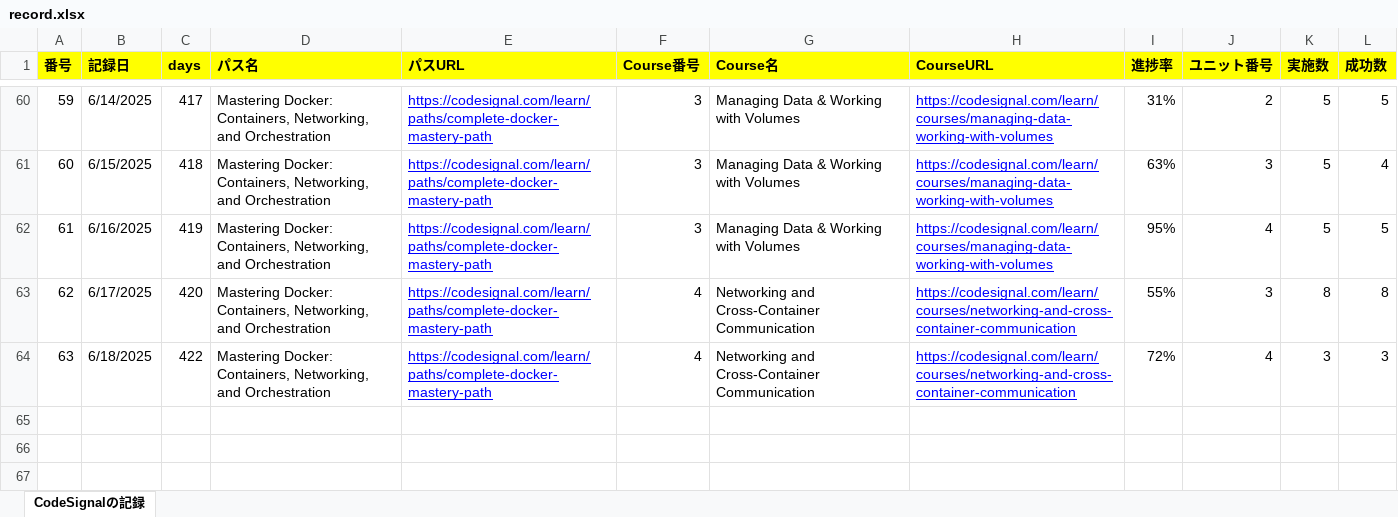
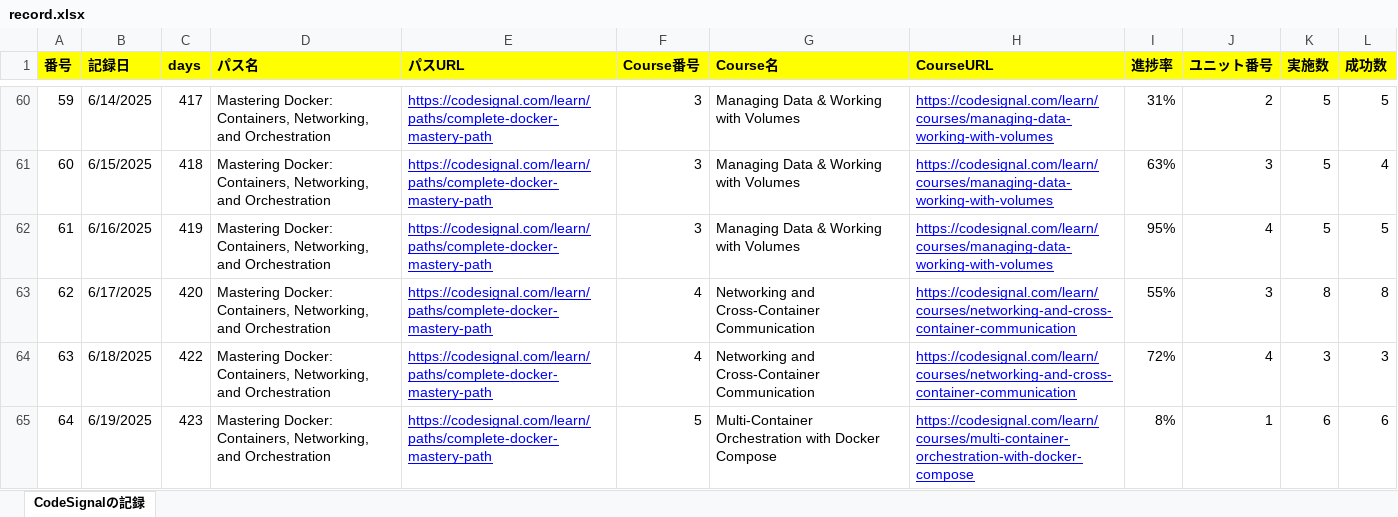
Before and after one commit to KenichiroArai/Blog, an Excel workbook: docs/CodeSignal/record.xlsx, sheet CodeSignalの記録, drawn as a sheet; only a part is shown, gaps mark what is left out; values as stored, in another font and other column widths than the file's, no borders; the diff names each change by its address in the sheet, - before the commit and + after, or states it on an @@ line.

```diff
--- a/docs/CodeSignal/record.xlsx (sheet CodeSignalの記録)
+++ b/docs/CodeSignal/record.xlsx (sheet CodeSignalの記録)
+row 65: 64 | 6/19/2025 | 423 | Mastering Docker: Containers, Networking, and Orchestration | https://codesignal.com/learn/paths/complete-docker-mastery-path | 5 | Multi-Container Orchestration with Docker Compose | https://codesignal.com/learn/courses/multi-container-orchestration-with-docker-compose | 8% | 1 | 6 | 6
```
Also changed, not shown: docs/Cursor/record.xlsx.
